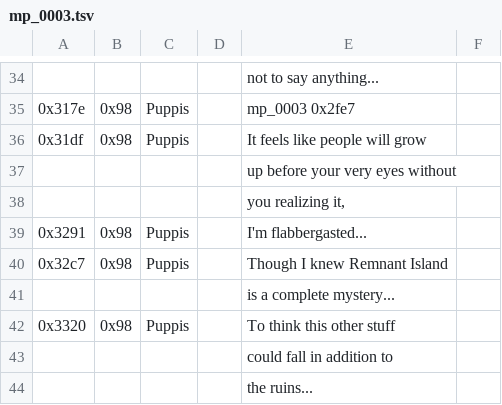
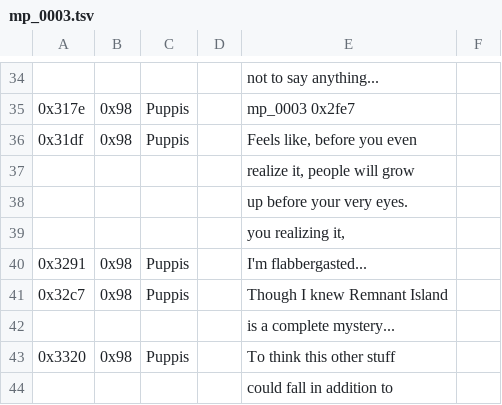
Before and after one commit to dackst/nayuta, a TSV file: script/merged/mp_0003.tsv, drawn as a sheet; only a part is shown, gaps mark what is left out; the shorter side is filled out with more unchanged rows; the diff covers the shown part only; the diff names each change by its address in the sheet, - before the commit and + after, or states it on an @@ line.

```diff
--- a/script/merged/mp_0003.tsv
+++ b/script/merged/mp_0003.tsv
-E36: It feels like people will grow
+E36: Feels like, before you even
-E37: up before your very eyes without
+E37: realize it, people will grow
+row 38:  |  |  |  | up before your very eyes.
```
Also changed, not shown: 1 added row, 1 removed row and 30 edited cells elsewhere in this file.
